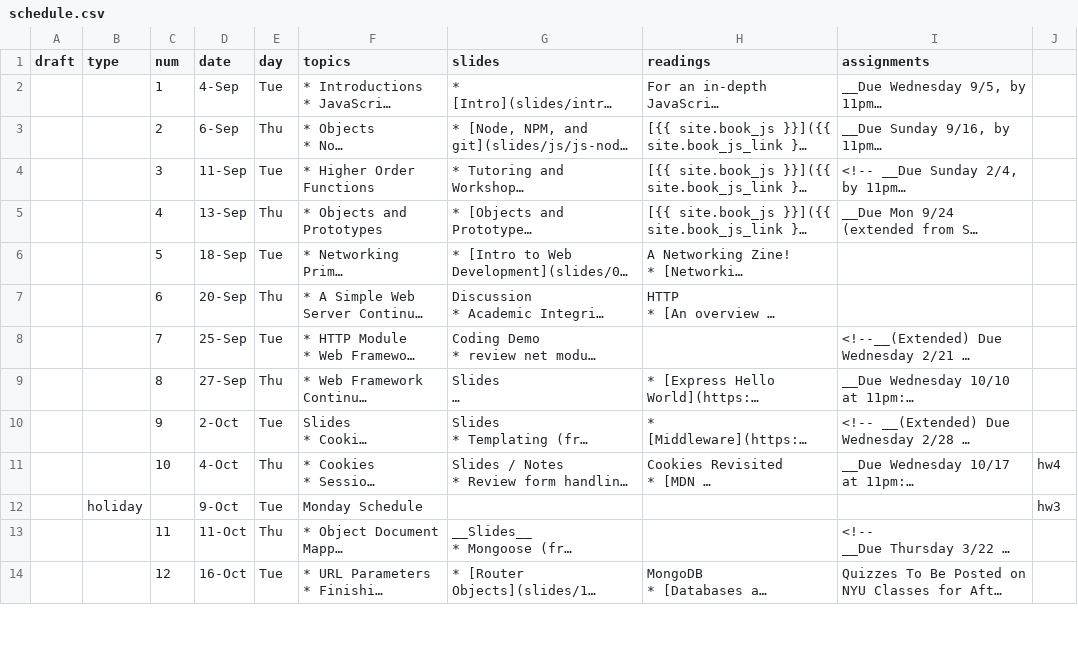
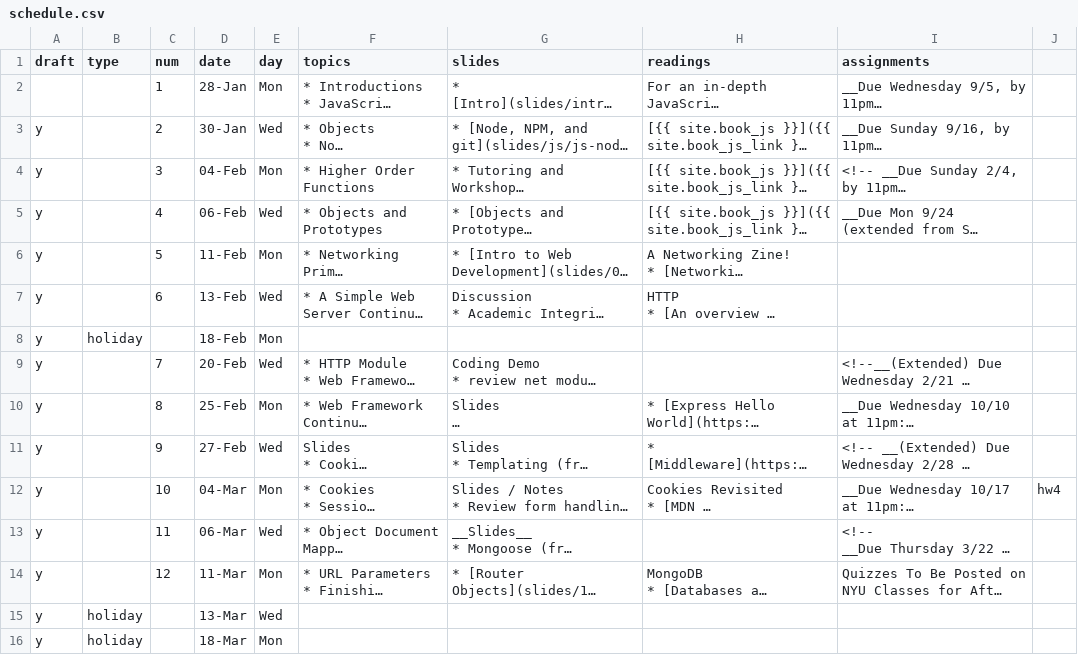
Before and after one commit to foureyes/csci-ua.0480-spring2019-008, a CSV file: _data/schedule.csv, drawn as a sheet; only a part is shown; long unchanged cells end in …; removed rows and columns are numbered as before the commit, all else as after; the diff covers the shown part only; the diff names each change by its address in the sheet, - before the commit and + after, or states it on an @@ line.

Commit message:
schedule

```diff
--- a/_data/schedule.csv
+++ b/_data/schedule.csv
-D2 (date): 4-Sep
+D2 (date): 28-Jan
-E2 (day): Tue
+E2 (day): Mon
-A3:A7 (draft): (empty)
+A3:A7 (draft): y
-D3 (date): 6-Sep
+D3 (date): 30-Jan
-E3 (day): Thu
+E3 (day): Wed
-D4 (date): 11-Sep
+D4 (date): 04-Feb
-E4 (day): Tue
+E4 (day): Mon
-D5 (date): 13-Sep
+D5 (date): 06-Feb
-E5 (day): Thu
+E5 (day): Wed
-D6 (date): 18-Sep
+D6 (date): 11-Feb
-E6 (day): Tue
+E6 (day): Mon
-D7 (date): 20-Sep
+D7 (date): 13-Feb
-E7 (day): Thu
+E7 (day): Wed
+row 8: y | holiday |  | 18-Feb | Mon
-A9:A12 (draft): (empty)
+A9:A12 (draft): y
-D9 (date): 25-Sep
+D9 (date): 20-Feb
-E9 (day): Tue
+E9 (day): Wed
-D10 (date): 27-Sep
+D10 (date): 25-Feb
-E10 (day): Thu
+E10 (day): Mon
-D11 (date): 2-Oct
+D11 (date): 27-Feb
-E11 (day): Tue
+E11 (day): Wed
-D12 (date): 4-Oct
+D12 (date): 04-Mar
-E12 (day): Thu
+E12 (day): Mon
-row 12:  | holiday |  | 9-Oct | Tue | Monday Schedule |  |  |  | hw3
-A13:A14 (draft): (empty)
+A13:A14 (draft): y
-D13 (date): 11-Oct
+D13 (date): 06-Mar
-E13 (day): Thu
+E13 (day): Wed
-D14 (date): 16-Oct
+D14 (date): 11-Mar
-E14 (day): Tue
+E14 (day): Mon
+row 15: y | holiday |  | 13-Mar | Wed
+row 16: y | holiday |  | 18-Mar | Mon
```
Also changed, not shown: 1 removed row and 45 edited cells elsewhere in this file, 1 other file.
